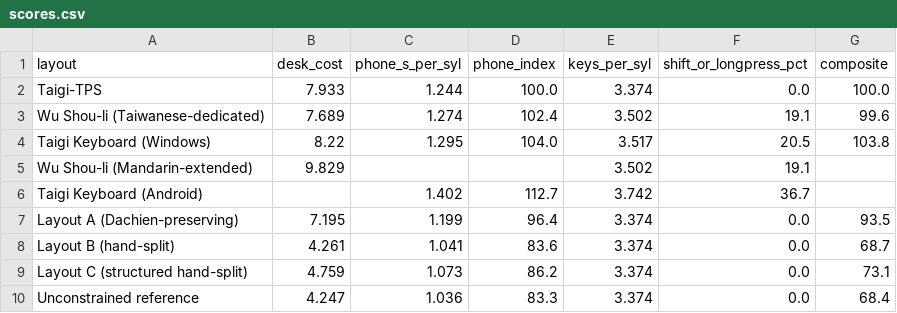
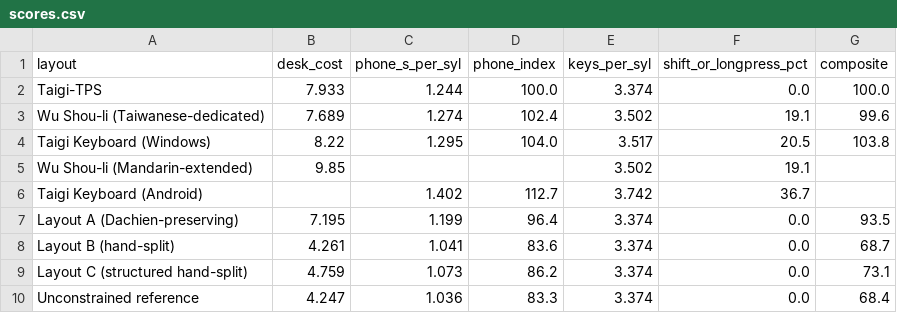
Before and after one commit to chendaolong1119/tps-keyboard-layout, a CSV file: out/scores.csv, drawn as a sheet.

```diff
--- a/out/scores.csv
+++ b/out/scores.csv
@@ -4,3 +4,3 @@ Wu Shou-li (Taiwanese-dedicated),7.689,1.274,102.4,3.502,19.1,99.6
 Taigi Keyboard (Windows),8.22,1.295,104.0,3.517,20.5,103.8
-Wu Shou-li (Mandarin-extended),9.829,,,3.502,19.1,
+Wu Shou-li (Mandarin-extended),9.85,,,3.502,19.1,
 Taigi Keyboard (Android),,1.402,112.7,3.742,36.7,
```
Also changed, not shown: 4 other files.
